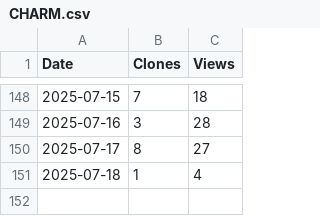
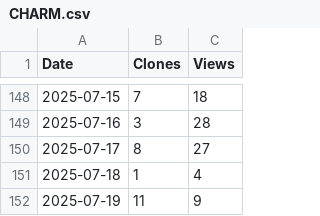
Before and after one commit to arc-research-lab/CHARM, a CSV file: plot/CHARM.csv, drawn as a sheet; only a part is shown, gaps mark what is left out; the diff names each change by its address in the sheet, - before the commit and + after, or states it on an @@ line.

```diff
--- a/plot/CHARM.csv
+++ b/plot/CHARM.csv
+row 152: 2025-07-19 | 11 | 9
```
Also changed, not shown: 3 other files.
